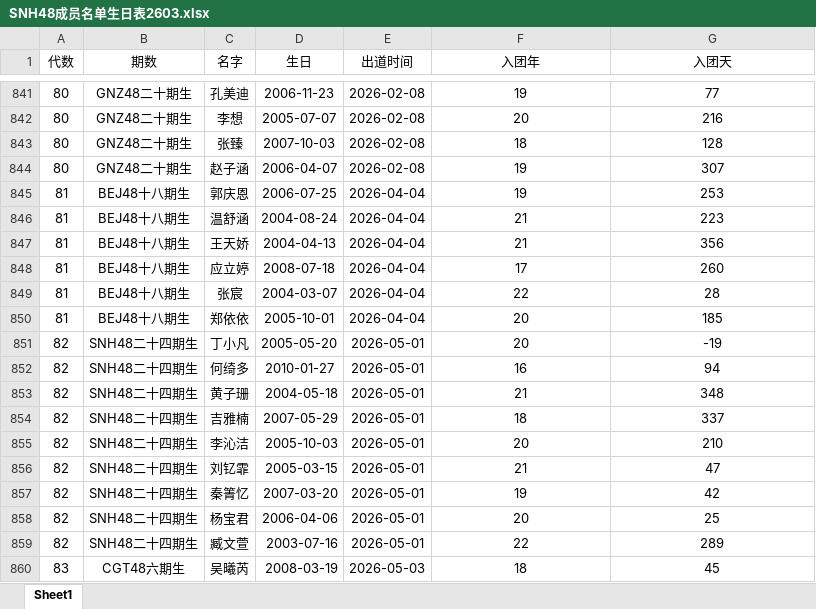
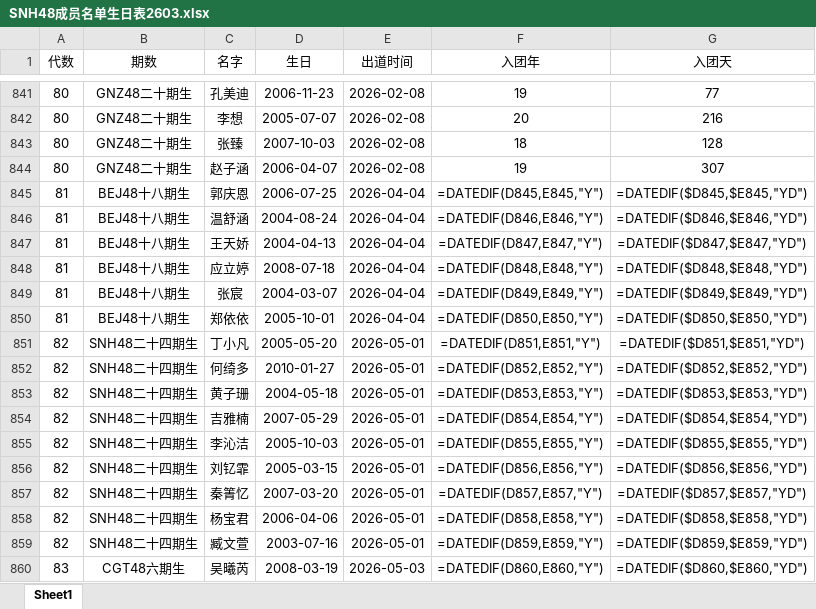
Before and after one commit to linha98/linha98.github.io, an Excel workbook: SNH48成员名单生日表2603.xlsx, sheet Sheet1, drawn as a sheet; only a part is shown, gaps mark what is left out; values as stored, in another font and other column widths than the file's, no borders; formulas without a stored value are shown as written; the diff covers the shown part only; the diff names each change by its address in the sheet, - before the commit and + after, or states it on an @@ line.

```diff
--- a/SNH48成员名单生日表2603.xlsx (sheet Sheet1)
+++ b/SNH48成员名单生日表2603.xlsx (sheet Sheet1)
-F845 (入团年): 19
+F845 (入团年): =DATEDIF(D845,E845,"Y")
-G845 (入团天): 253
+G845 (入团天): =DATEDIF($D845,$E845,"YD")
-F846 (入团年): 21
+F846 (入团年): =DATEDIF(D846,E846,"Y")
-G846 (入团天): 223
+G846 (入团天): =DATEDIF($D846,$E846,"YD")
-F847 (入团年): 21
+F847 (入团年): =DATEDIF(D847,E847,"Y")
-G847 (入团天): 356
+G847 (入团天): =DATEDIF($D847,$E847,"YD")
-F848 (入团年): 17
+F848 (入团年): =DATEDIF(D848,E848,"Y")
-G848 (入团天): 260
+G848 (入团天): =DATEDIF($D848,$E848,"YD")
-F849 (入团年): 22
+F849 (入团年): =DATEDIF(D849,E849,"Y")
-G849 (入团天): 28
+G849 (入团天): =DATEDIF($D849,$E849,"YD")
-F850 (入团年): 20
+F850 (入团年): =DATEDIF(D850,E850,"Y")
-G850 (入团天): 185
+G850 (入团天): =DATEDIF($D850,$E850,"YD")
-F851 (入团年): 20
+F851 (入团年): =DATEDIF(D851,E851,"Y")
-G851 (入团天): -19
+G851 (入团天): =DATEDIF($D851,$E851,"YD")
-F852 (入团年): 16
+F852 (入团年): =DATEDIF(D852,E852,"Y")
-G852 (入团天): 94
+G852 (入团天): =DATEDIF($D852,$E852,"YD")
-F853 (入团年): 21
+F853 (入团年): =DATEDIF(D853,E853,"Y")
-G853 (入团天): 348
+G853 (入团天): =DATEDIF($D853,$E853,"YD")
-F854 (入团年): 18
+F854 (入团年): =DATEDIF(D854,E854,"Y")
-G854 (入团天): 337
+G854 (入团天): =DATEDIF($D854,$E854,"YD")
-F855 (入团年): 20
+F855 (入团年): =DATEDIF(D855,E855,"Y")
-G855 (入团天): 210
+G855 (入团天): =DATEDIF($D855,$E855,"YD")
-F856 (入团年): 21
+F856 (入团年): =DATEDIF(D856,E856,"Y")
-G856 (入团天): 47
+G856 (入团天): =DATEDIF($D856,$E856,"YD")
-F857 (入团年): 19
+F857 (入团年): =DATEDIF(D857,E857,"Y")
-G857 (入团天): 42
+G857 (入团天): =DATEDIF($D857,$E857,"YD")
-F858 (入团年): 20
+F858 (入团年): =DATEDIF(D858,E858,"Y")
-G858 (入团天): 25
+G858 (入团天): =DATEDIF($D858,$E858,"YD")
-F859 (入团年): 22
+F859 (入团年): =DATEDIF(D859,E859,"Y")
-G859 (入团天): 289
+G859 (入团天): =DATEDIF($D859,$E859,"YD")
-F860 (入团年): 18
+F860 (入团年): =DATEDIF(D860,E860,"Y")
-G860 (入团天): 45
+G860 (入团天): =DATEDIF($D860,$E860,"YD")
```
Also changed, not shown: 12 added rows and 6 edited cells elsewhere in this sheet, SNH48成员名单生日表2603 (1).xlsx, 1 other file.
